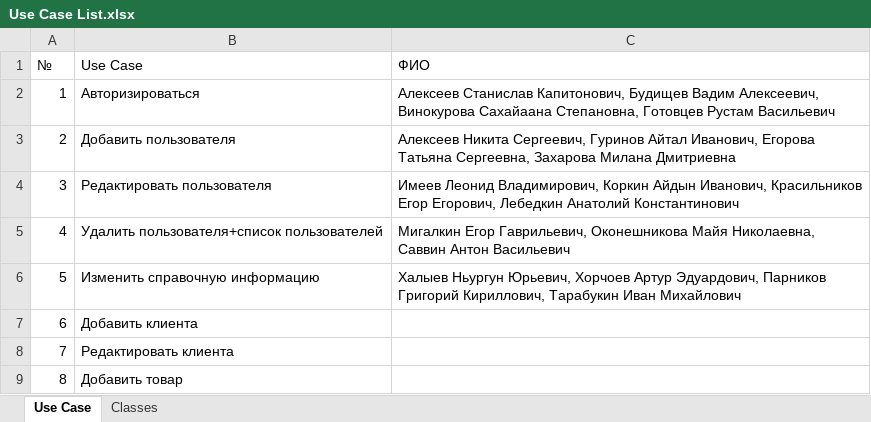
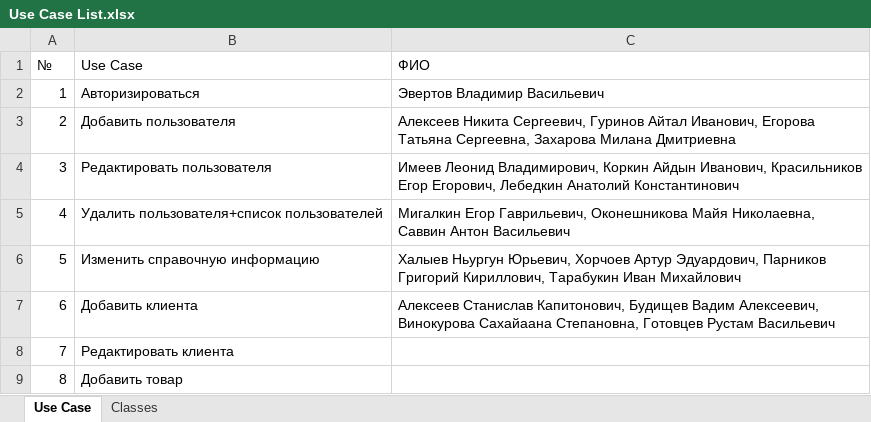
Before and after one commit to voffan/yakutcement, an Excel workbook: TechDoc/Use Case List.xlsx, sheet Use Case, drawn as a sheet; only a part is shown; values as stored, in another font and other column widths than the file's, no borders; the diff names each change by its address in the sheet, - before the commit and + after, or states it on an @@ line.

Commit message:
Changed Use Case list

```diff
--- a/TechDoc/Use Case List.xlsx (sheet Use Case)
+++ b/TechDoc/Use Case List.xlsx (sheet Use Case)
-C2 (ФИО): Алексеев Станислав Капитонович, Будищев Вадим Алексеевич, Винокурова Сахайаана Степановна, Готовцев Рустам Васильевич
+C2 (ФИО): Эвертов Владимир Васильевич
-C7 (ФИО): (empty)
+C7 (ФИО): Алексеев Станислав Капитонович, Будищев Вадим Алексеевич, Винокурова Сахайаана Степановна, Готовцев Рустам Васильевич
```
